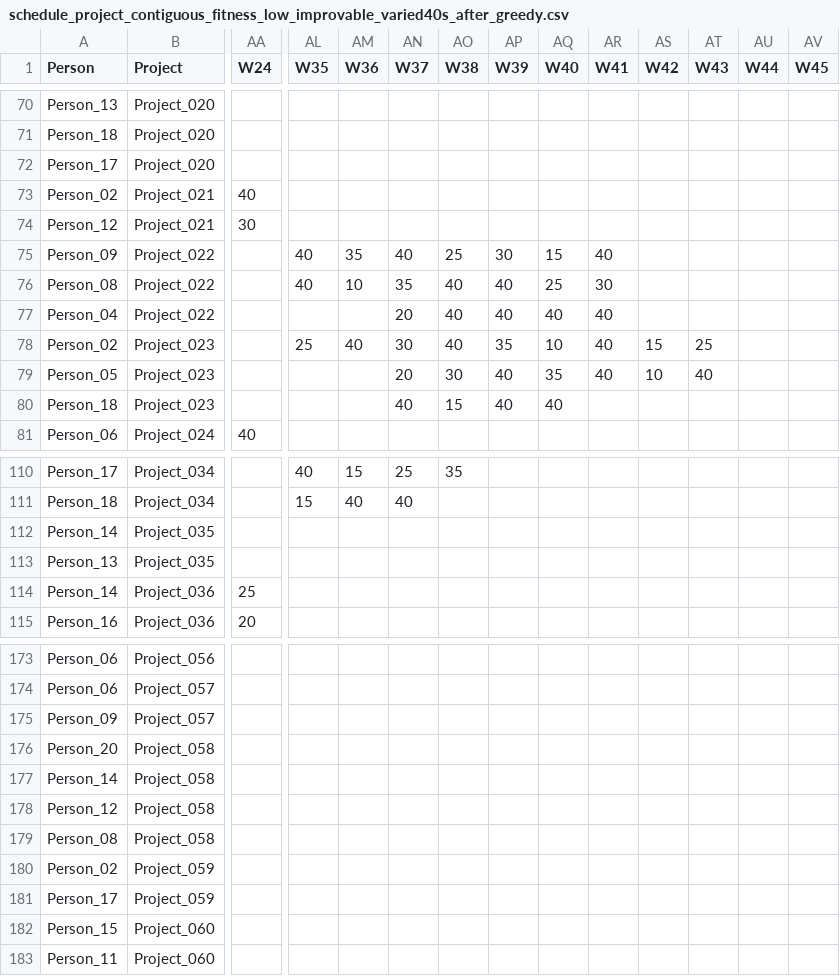
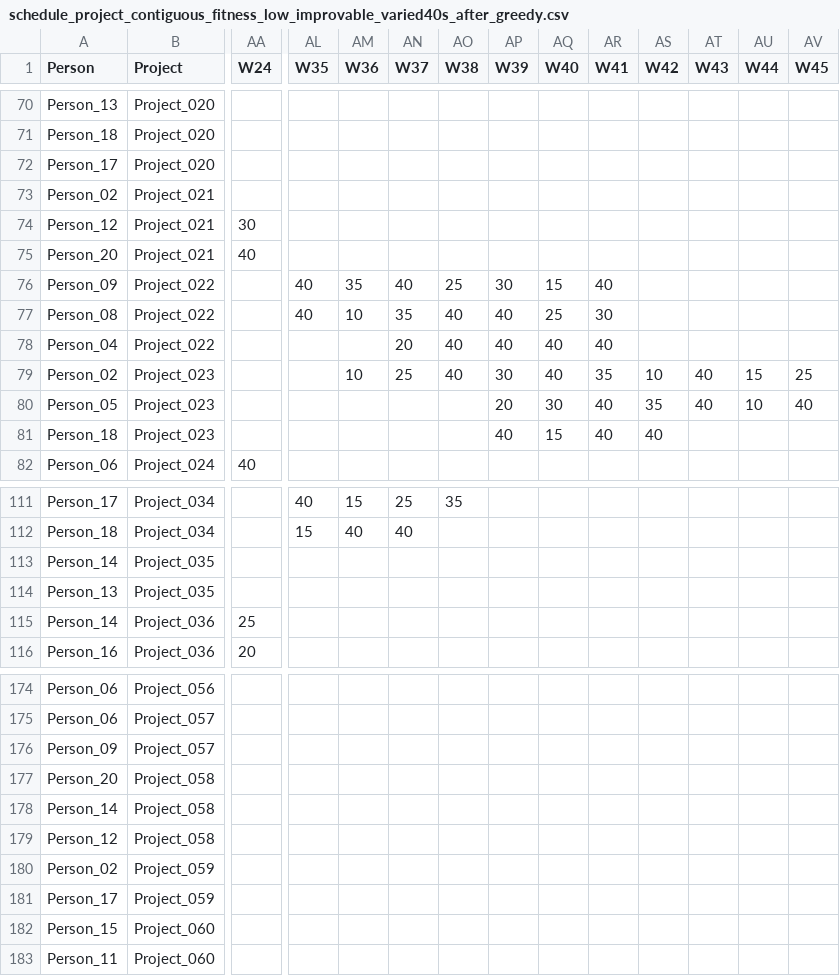
Before and after one commit to Kukuwai/Certavue_group_Assignment, a CSV file: CertavueApp/Data/Outputcsv/schedule_project_contiguous_fitness_low_improvable_varied40s_after_greedy.csv, drawn as a sheet; only a part is shown, gaps mark what is left out; removed rows and columns are numbered as before the commit, all else as after; rows hold the shown columns only; the diff covers the shown part only; the diff names each change by its address in the sheet, - before the commit and + after, or states it on an @@ line.

```diff
--- a/CertavueApp/Data/Outputcsv/schedule_project_contiguous_fitness_low_improvable_varied40s_after_greedy.csv
+++ b/CertavueApp/Data/Outputcsv/schedule_project_contiguous_fitness_low_improvable_varied40s_after_greedy.csv
-AA73 (W24): 40
+AA73 (W24): (empty)
+row 75: Person_20 | Project_021 | 40
-row 78: Person_02 | Project_023 |  | 25 | 40 | 30 | 40 | 35 | 10 | 40 | 15 | 25
+row 79: Person_02 | Project_023 |  |  | 10 | 25 | 40 | 30 | 40 | 35 | 10 | 40 | 15 | 25
-AN80 (W37): 20
+AN80 (W37): (empty)
-AO80 (W38): 30
+AO80 (W38): (empty)
-AP80 (W39): 40
+AP80 (W39): 20
-AQ80 (W40): 35
+AQ80 (W40): 30
-AS80 (W42): 10
+AS80 (W42): 35
-AU80 (W44): (empty)
+AU80 (W44): 10
-AV80 (W45): (empty)
+AV80 (W45): 40
-AN81 (W37): 40
+AN81 (W37): (empty)
-AO81 (W38): 15
+AO81 (W38): (empty)
-AQ81 (W40): 40
+AQ81 (W40): 15
-AR81 (W41): (empty)
+AR81 (W41): 40
-AS81 (W42): (empty)
+AS81 (W42): 40
-row 112: Person_14 | Project_035
-row 113: Person_13 | Project_035
+row 113: Person_14 | Project_035
+row 114: Person_13 | Project_035
-row 176: Person_20 | Project_058
-row 177: Person_14 | Project_058
-row 178: Person_12 | Project_058
-row 179: Person_08 | Project_058
+row 177: Person_20 | Project_058
+row 178: Person_14 | Project_058
+row 179: Person_12 | Project_058
```
Also changed, not shown: 1 added row, 1 removed row and 15 edited cells elsewhere in this file, CertavueApp/Data/Outputcsv/schedule_project_contiguous_fitness_extreme_improvable_varied40s_after_greedy.csv, CertavueApp/Data/Outputcsv/schedule_requires_role_optimizer_greedy_stuck_B_varied40s_after_greedy.csv, 51 other files.
